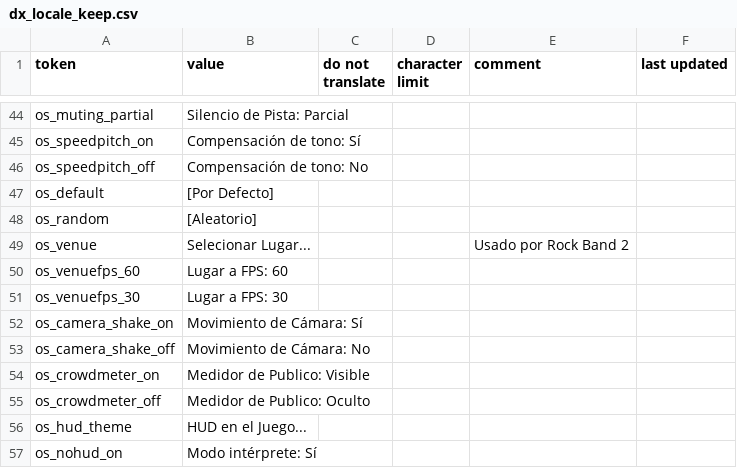
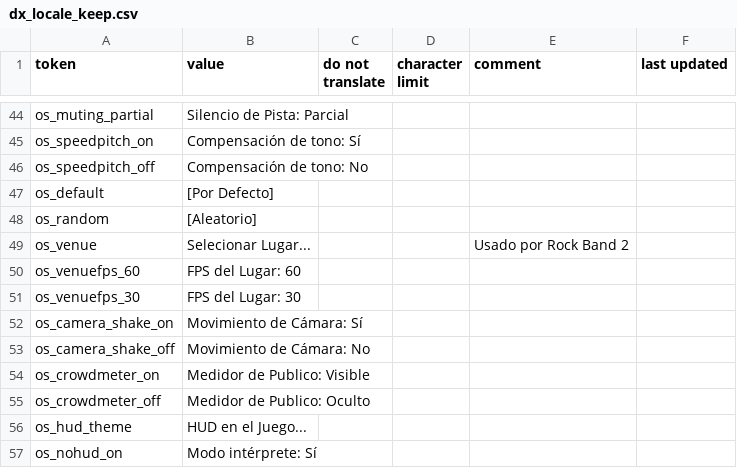
Before and after one commit to hmxmilohax/Rock-Band-4-Deluxe, a CSV file: _ark/ps4/ui/locale/esl/dx_locale_keep.csv, drawn as a sheet; only a part is shown, gaps mark what is left out.

Commit message:
Actualizar dx_locale_keep.csv

```diff
--- a/_ark/ps4/ui/locale/esl/dx_locale_keep.csv
+++ b/_ark/ps4/ui/locale/esl/dx_locale_keep.csv
@@ -49,4 +49,4 @@
 "os_venue","Selecionar Lugar...","","","Usado por Rock Band 2",""
-"os_venuefps_60","Lugar a FPS: 60","","","",""
-"os_venuefps_30","Lugar a FPS: 30","","","",""
+"os_venuefps_60","FPS del Lugar: 60","","","",""
+"os_venuefps_30","FPS del Lugar: 30","","","",""
 "os_camera_shake_on","Movimiento de Cámara: Sí","","","",""
```
